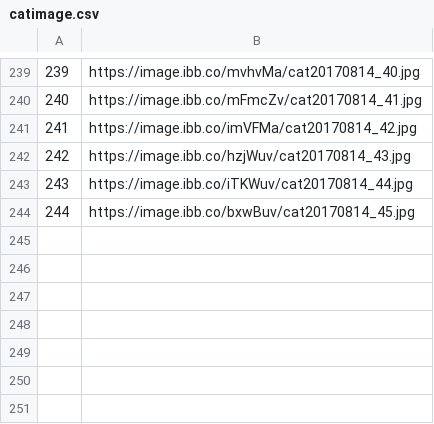
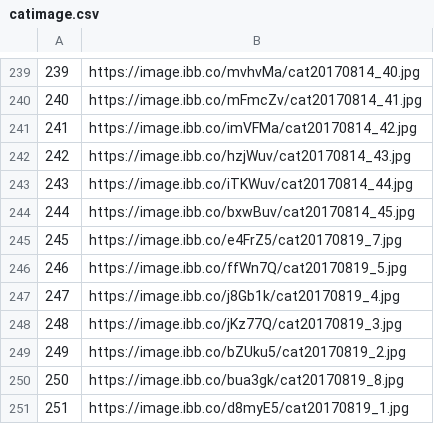
Before and after one commit to mekomlusa/Mlusa-cat-bot, a CSV file: catimage.csv, drawn as a sheet; only a part is shown, gaps mark what is left out; the diff names each change by its address in the sheet, - before the commit and + after, or states it on an @@ line.

Commit message:
20170819 library updates

```diff
--- a/catimage.csv
+++ b/catimage.csv
+row 245: 245 | https://image.ibb.co/e4FrZ5/cat20170819_7.jpg
+row 246: 246 | https://image.ibb.co/ffWn7Q/cat20170819_5.jpg
+row 247: 247 | https://image.ibb.co/j8Gb1k/cat20170819_4.jpg
+row 248: 248 | https://image.ibb.co/jKz77Q/cat20170819_3.jpg
+row 249: 249 | https://image.ibb.co/bZUku5/cat20170819_2.jpg
+row 250: 250 | https://image.ibb.co/bua3gk/cat20170819_8.jpg
+row 251: 251 | https://image.ibb.co/d8myE5/cat20170819_1.jpg
```
